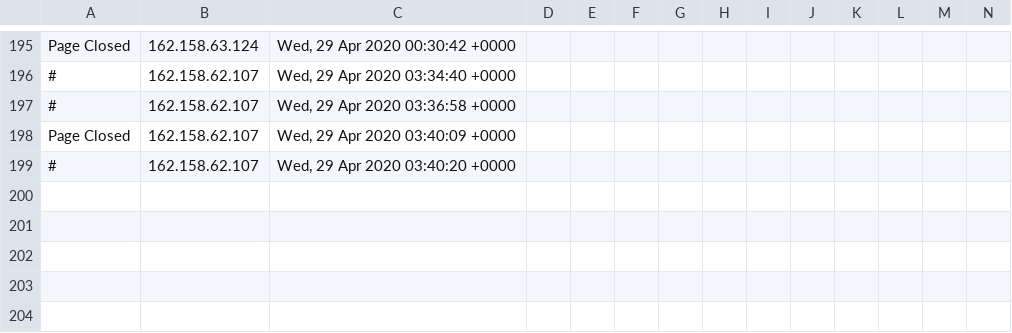
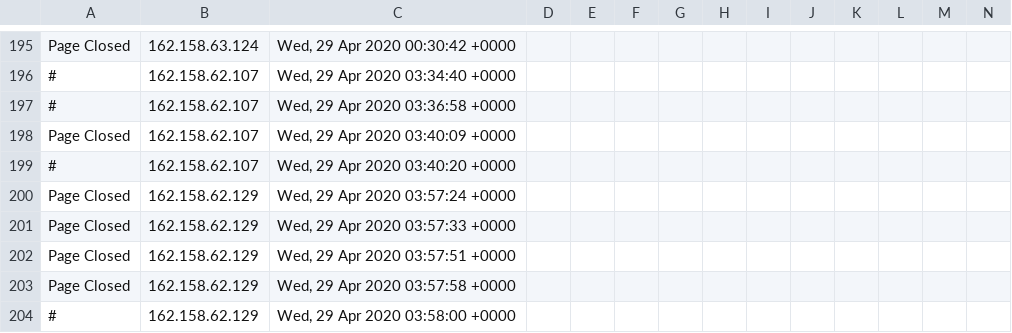
Before and after one commit to runacode/geteyelashskin1, a CSV file: logs/2020__April.csv, drawn as a sheet; only a part is shown, gaps mark what is left out; rows hold the shown columns only; the diff names each change by its address in the sheet, - before the commit and + after, or states it on an @@ line.

```diff
--- a/logs/2020__April.csv
+++ b/logs/2020__April.csv
+row 200: Page Closed | 162.158.62.129 | Wed, 29 Apr 2020 03:57:24 +0000
+row 201: Page Closed | 162.158.62.129 | Wed, 29 Apr 2020 03:57:33 +0000
+row 202: Page Closed | 162.158.62.129 | Wed, 29 Apr 2020 03:57:51 +0000
+row 203: Page Closed | 162.158.62.129 | Wed, 29 Apr 2020 03:57:58 +0000
+row 204: # | 162.158.62.129 | Wed, 29 Apr 2020 03:58:00 +0000
```
Also changed, not shown: 1 other file.
